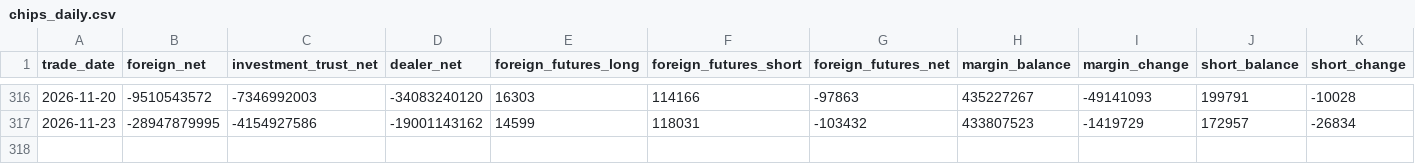
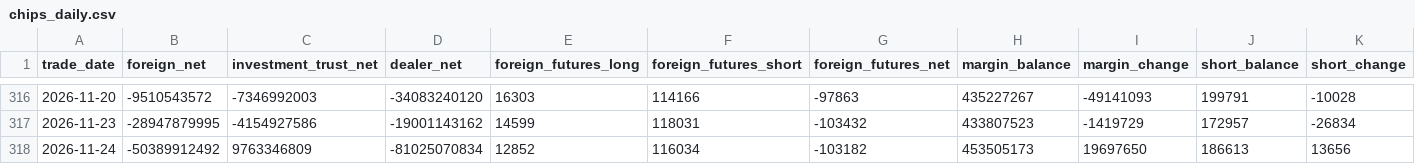
Before and after one commit to Skyripples/taiwan_stock_analysis_platform, a CSV file: data/history/chips_daily.csv, drawn as a sheet; only a part is shown, gaps mark what is left out.

```diff
--- a/data/history/chips_daily.csv
+++ b/data/history/chips_daily.csv
@@ -317 +317,2 @@
 2026-11-23,-28947879995,-4154927586,-19001143162,14599,118031,-103432,433807523,-1419729,172957,-26834
+2026-11-24,-50389912492,9763346809,-81025070834,12852,116034,-103182,453505173,19697650,186613,13656
```
Also changed, not shown: 1 other file.
